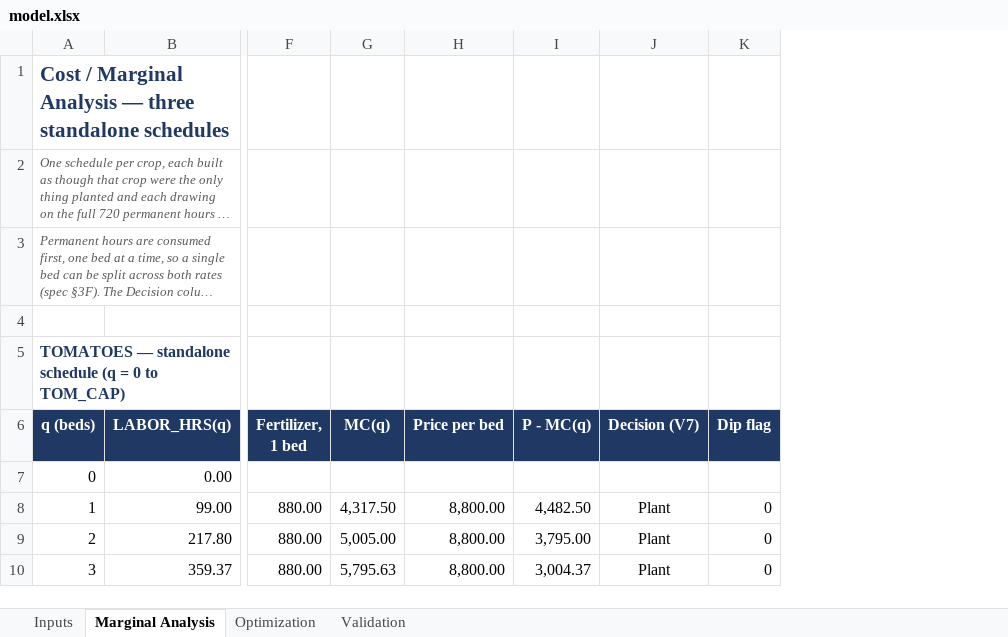
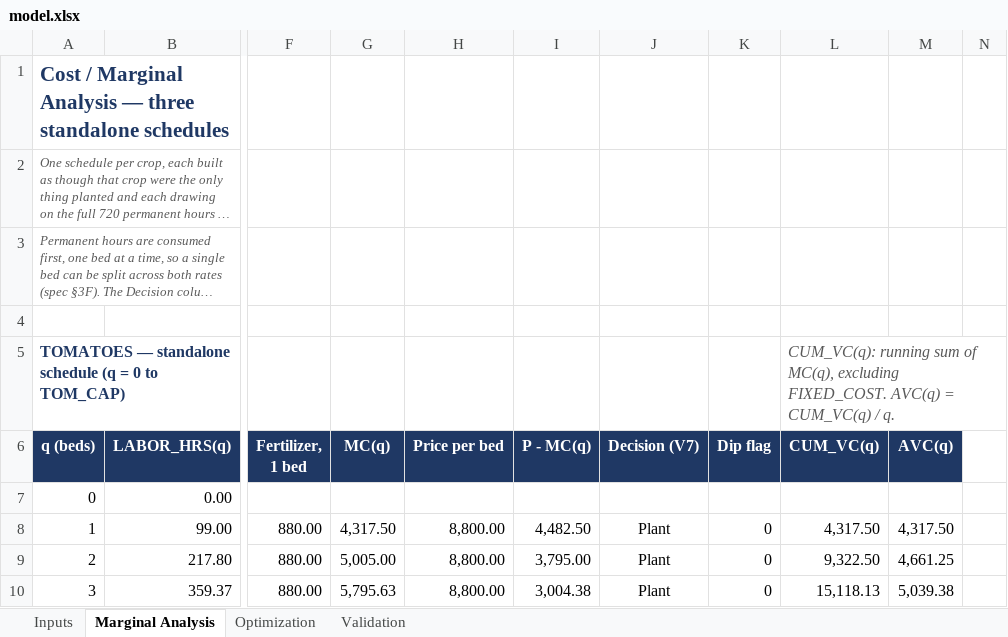
Before and after one commit to CoriMackie/Cori-Mackie, an Excel workbook: capabilities/marginal-analysis/model.xlsx, sheet Marginal Analysis, drawn as a sheet; only a part is shown, gaps mark what is left out; long unchanged cells end in …; values as stored, in another font and other column widths than the file's, no borders; conditional formats not drawn; the diff covers the shown part only; the diff names each change by its address in the sheet, - before the commit and + after, or states it on an @@ line.

```diff
--- a/capabilities/marginal-analysis/model.xlsx (sheet Marginal Analysis)
+++ b/capabilities/marginal-analysis/model.xlsx (sheet Marginal Analysis)
+column L (CUM_VC(q)), row 5: CUM_VC(q): running sum of MC(q), excluding FIXED_COST. AVC(q) = CUM_VC(q) / q.; rows 8-10: 4,317.50 | 9,322.50 | 15,118.13
+column M (AVC(q)), rows 8-10: 4,317.50 | 4,661.25 | 5,039.38
+column N, empty
-I10 (P - MC(q)): 3,004.37
+I10 (P - MC(q)): 3,004.38
```
Also changed, not shown: 4 added rows, 30 edited cells and row numbers in column A elsewhere in this sheet, 4 other files.
